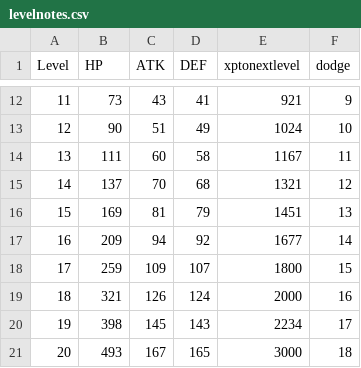
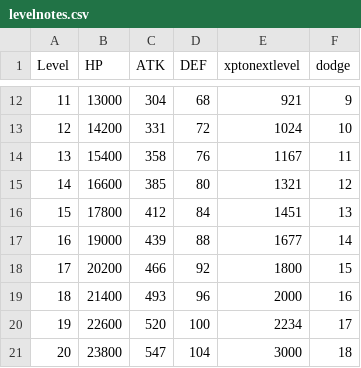
Before and after one commit to crawsome/PyRPG_Mini, a CSV file: csv/levelnotes.csv, drawn as a sheet; only a part is shown, gaps mark what is left out; the diff covers the shown part only.

```diff
--- a/csv/levelnotes.csv
+++ b/csv/levelnotes.csv
@@ -12,10 +12,10 @@ Level,HP,ATK,DEF,xptonextlevel,dodge
-11,73,43,41,921,9
-12,90,51,49,1024,10
-13,111,60,58,1167,11
-14,137,70,68,1321,12
-15,169,81,79,1451,13
-16,209,94,92,1677,14
-17,259,109,107,1800,15
-18,321,126,124,2000,16
-19,398,145,143,2234,17
-20,493,167,165,3000,18
+11,13000,304,68,921,9
+12,14200,331,72,1024,10
+13,15400,358,76,1167,11
+14,16600,385,80,1321,12
+15,17800,412,84,1451,13
+16,19000,439,88,1677,14
+17,20200,466,92,1800,15
+18,21400,493,96,2000,16
+19,22600,520,100,2234,17
+20,23800,547,104,3000,18
```
Also changed, not shown: 30 edited cells elsewhere in this file, csv/weapons.csv, 3 other files.
